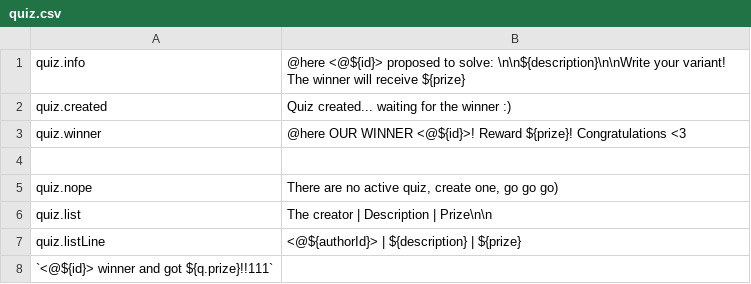
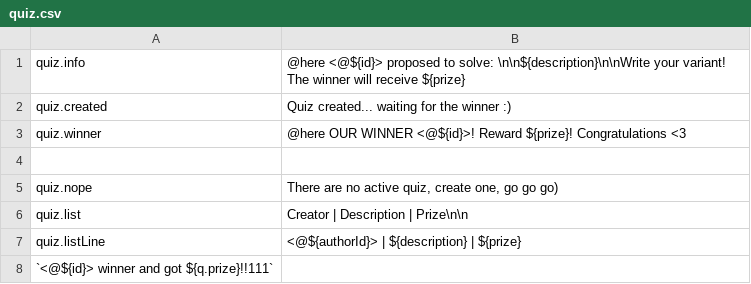
Before and after one commit to HyperLootProtocol/bot.hyperloot.net, a CSV file: i18n/en/quiz.csv, drawn as a sheet.

Commit message:
Update quiz.csv

```diff
--- a/i18n/en/quiz.csv
+++ b/i18n/en/quiz.csv
@@ -5,3 +5,3 @@ quiz.winner, "@here OUR WINNER <@${id}>! Reward ${prize}! Congratulations <3"
 quiz.nope, "There are no active quiz, create one, go go go)"
-quiz.list, "The creator | Description | Prize\n\n"
+quiz.list, "Creator | Description | Prize\n\n"
 quiz.listLine, "<@${authorId}> | ${description} | ${prize}"
```
